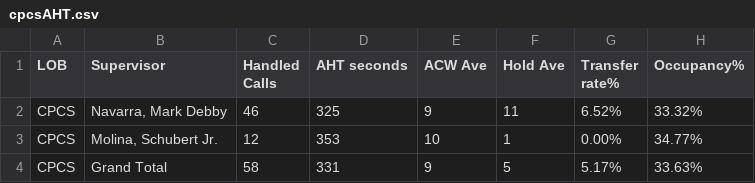
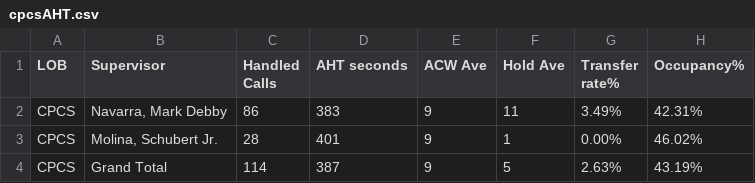
Before and after one commit to CGS-J/CPCS-AHT, a CSV file: cpcsAHT.csv, drawn as a sheet.

```diff
--- a/cpcsAHT.csv
+++ b/cpcsAHT.csv
@@ -1,4 +1,4 @@
 LOB,Supervisor,Handled Calls ,AHT seconds,ACW Ave,Hold Ave,Transfer rate%,Occupancy%
-CPCS,"Navarra, Mark Debby",46,325,9,11,6.52%,33.32%
-CPCS,"Molina, Schubert Jr.",12,353,10,1,0.00%,34.77%
-CPCS,Grand Total,58,331,9,5,5.17%,33.63%
+CPCS,"Navarra, Mark Debby",86,383,9,11,3.49%,42.31%
+CPCS,"Molina, Schubert Jr.",28,401,9,1,0.00%,46.02%
+CPCS,Grand Total,114,387,9,5,2.63%,43.19%
```
Also changed, not shown: cpcs.csv.
